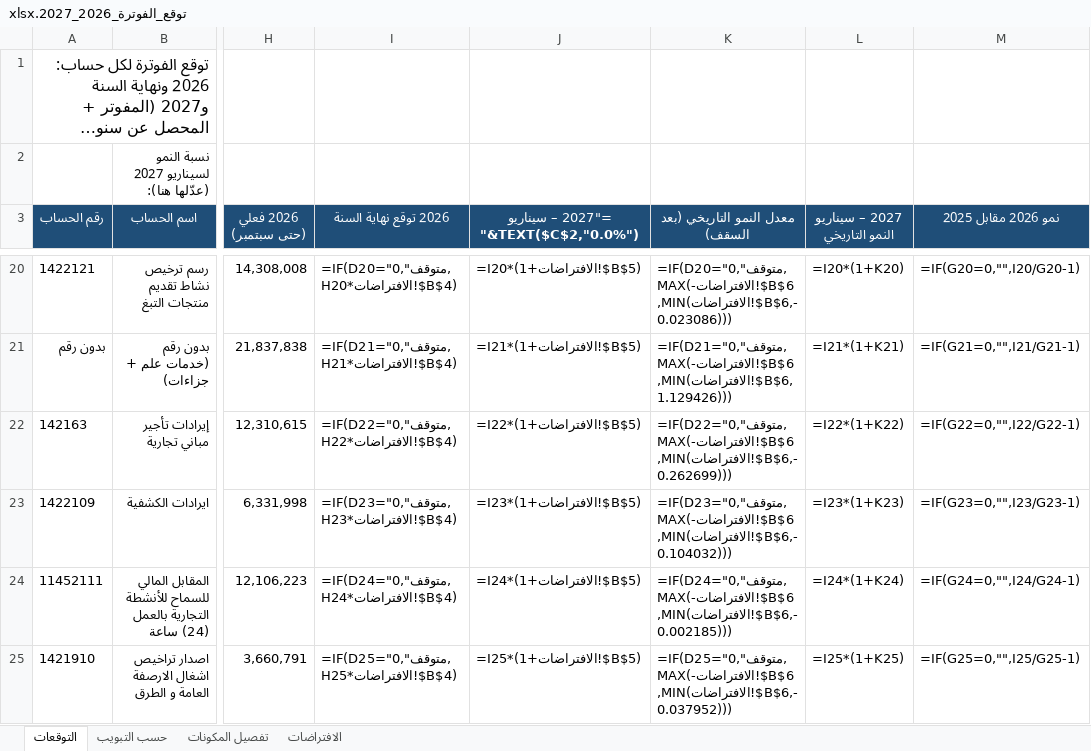
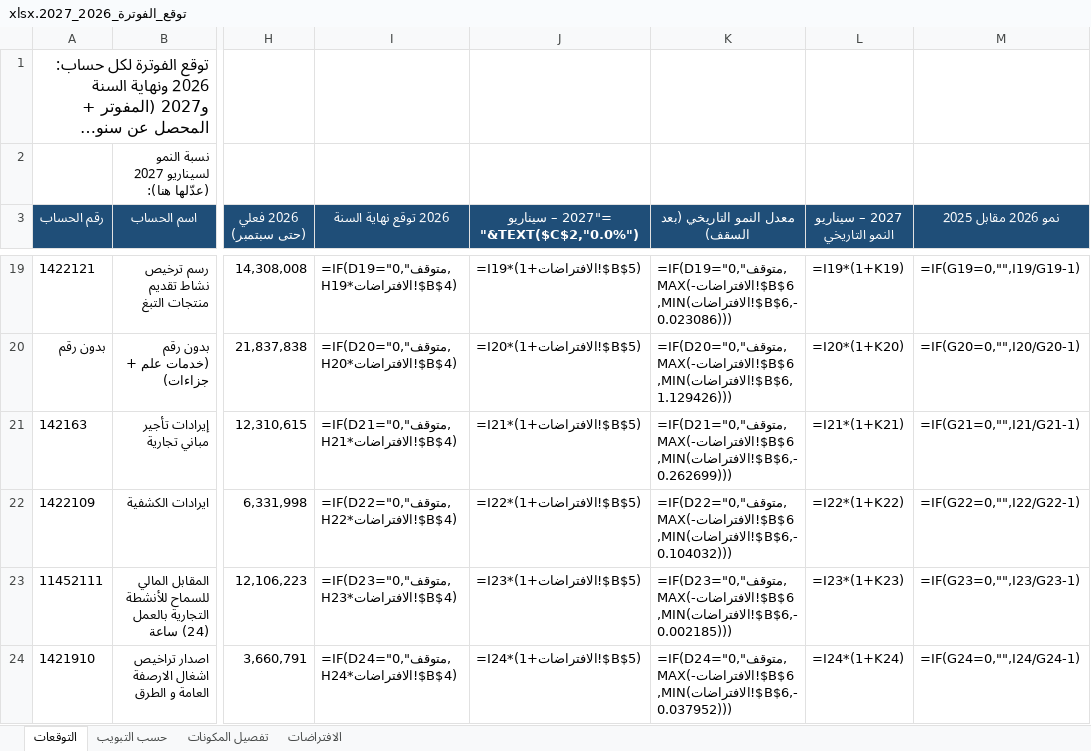
Before and after one commit to Faisal9j/test4, an Excel workbook: توقع_الفوترة_2026_2027.xlsx, sheet التوقعات, drawn as a sheet; only a part is shown, gaps mark what is left out; long unchanged cells end in …; values as stored, in another font and other column widths than the file's, no borders; formulas without a stored value are shown as written; addresses are those after the commit; the diff covers the shown part only; the diff names each change by its address in the sheet, - before the commit and + after, or states it on an @@ line.

```diff
--- a/توقع_الفوترة_2026_2027.xlsx (sheet التوقعات)
+++ b/توقع_الفوترة_2026_2027.xlsx (sheet التوقعات)
-I19 (2026 توقع نهاية السنة): =IF(D20="متوقف",0,H20*الافتراضات!$B$4)
+I19 (2026 توقع نهاية السنة): =IF(D19="متوقف",0,H19*الافتراضات!$B$4)
-J19: =I20*(1+الافتراضات!$B$5)
+J19: =I19*(1+الافتراضات!$B$5)
-K19 (معدل النمو التاريخي (بعد السقف)): =IF(D20="متوقف",0,MAX(-الافتراضات!$B$6,MIN(الافتراضات!$B$6,-0.023086)))
+K19 (معدل النمو التاريخي (بعد السقف)): =IF(D19="متوقف",0,MAX(-الافتراضات!$B$6,MIN(الافتراضات!$B$6,-0.023086)))
-L19 (2027 – سيناريو النمو التاريخي): =I20*(1+K20)
+L19 (2027 – سيناريو النمو التاريخي): =I19*(1+K19)
-M19 (نمو 2026 مقابل 2025): =IF(G20=0,"",I20/G20-1)
+M19 (نمو 2026 مقابل 2025): =IF(G19=0,"",I19/G19-1)
-I20 (2026 توقع نهاية السنة): =IF(D21="متوقف",0,H21*الافتراضات!$B$4)
+I20 (2026 توقع نهاية السنة): =IF(D20="متوقف",0,H20*الافتراضات!$B$4)
-J20: =I21*(1+الافتراضات!$B$5)
+J20: =I20*(1+الافتراضات!$B$5)
-K20 (معدل النمو التاريخي (بعد السقف)): =IF(D21="متوقف",0,MAX(-الافتراضات!$B$6,MIN(الافتراضات!$B$6,1.129426)))
+K20 (معدل النمو التاريخي (بعد السقف)): =IF(D20="متوقف",0,MAX(-الافتراضات!$B$6,MIN(الافتراضات!$B$6,1.129426)))
-L20 (2027 – سيناريو النمو التاريخي): =I21*(1+K21)
+L20 (2027 – سيناريو النمو التاريخي): =I20*(1+K20)
-M20 (نمو 2026 مقابل 2025): =IF(G21=0,"",I21/G21-1)
+M20 (نمو 2026 مقابل 2025): =IF(G20=0,"",I20/G20-1)
-I21 (2026 توقع نهاية السنة): =IF(D22="متوقف",0,H22*الافتراضات!$B$4)
+I21 (2026 توقع نهاية السنة): =IF(D21="متوقف",0,H21*الافتراضات!$B$4)
-J21: =I22*(1+الافتراضات!$B$5)
+J21: =I21*(1+الافتراضات!$B$5)
-K21 (معدل النمو التاريخي (بعد السقف)): =IF(D22="متوقف",0,MAX(-الافتراضات!$B$6,MIN(الافتراضات!$B$6,-0.262699)))
+K21 (معدل النمو التاريخي (بعد السقف)): =IF(D21="متوقف",0,MAX(-الافتراضات!$B$6,MIN(الافتراضات!$B$6,-0.262699)))
-L21 (2027 – سيناريو النمو التاريخي): =I22*(1+K22)
+L21 (2027 – سيناريو النمو التاريخي): =I21*(1+K21)
-M21 (نمو 2026 مقابل 2025): =IF(G22=0,"",I22/G22-1)
+M21 (نمو 2026 مقابل 2025): =IF(G21=0,"",I21/G21-1)
-I22 (2026 توقع نهاية السنة): =IF(D23="متوقف",0,H23*الافتراضات!$B$4)
+I22 (2026 توقع نهاية السنة): =IF(D22="متوقف",0,H22*الافتراضات!$B$4)
-J22: =I23*(1+الافتراضات!$B$5)
+J22: =I22*(1+الافتراضات!$B$5)
-K22 (معدل النمو التاريخي (بعد السقف)): =IF(D23="متوقف",0,MAX(-الافتراضات!$B$6,MIN(الافتراضات!$B$6,-0.104032)))
+K22 (معدل النمو التاريخي (بعد السقف)): =IF(D22="متوقف",0,MAX(-الافتراضات!$B$6,MIN(الافتراضات!$B$6,-0.104032)))
-L22 (2027 – سيناريو النمو التاريخي): =I23*(1+K23)
+L22 (2027 – سيناريو النمو التاريخي): =I22*(1+K22)
-M22 (نمو 2026 مقابل 2025): =IF(G23=0,"",I23/G23-1)
+M22 (نمو 2026 مقابل 2025): =IF(G22=0,"",I22/G22-1)
-I23 (2026 توقع نهاية السنة): =IF(D24="متوقف",0,H24*الافتراضات!$B$4)
+I23 (2026 توقع نهاية السنة): =IF(D23="متوقف",0,H23*الافتراضات!$B$4)
-J23: =I24*(1+الافتراضات!$B$5)
+J23: =I23*(1+الافتراضات!$B$5)
-K23 (معدل النمو التاريخي (بعد السقف)): =IF(D24="متوقف",0,MAX(-الافتراضات!$B$6,MIN(الافتراضات!$B$6,-0.002185)))
+K23 (معدل النمو التاريخي (بعد السقف)): =IF(D23="متوقف",0,MAX(-الافتراضات!$B$6,MIN(الافتراضات!$B$6,-0.002185)))
-L23 (2027 – سيناريو النمو التاريخي): =I24*(1+K24)
+L23 (2027 – سيناريو النمو التاريخي): =I23*(1+K23)
-M23 (نمو 2026 مقابل 2025): =IF(G24=0,"",I24/G24-1)
+M23 (نمو 2026 مقابل 2025): =IF(G23=0,"",I23/G23-1)
-I24 (2026 توقع نهاية السنة): =IF(D25="متوقف",0,H25*الافتراضات!$B$4)
+I24 (2026 توقع نهاية السنة): =IF(D24="متوقف",0,H24*الافتراضات!$B$4)
-J24: =I25*(1+الافتراضات!$B$5)
+J24: =I24*(1+الافتراضات!$B$5)
-K24 (معدل النمو التاريخي (بعد السقف)): =IF(D25="متوقف",0,MAX(-الافتراضات!$B$6,MIN(الافتراضات!$B$6,-0.037952)))
+K24 (معدل النمو التاريخي (بعد السقف)): =IF(D24="متوقف",0,MAX(-الافتراضات!$B$6,MIN(الافتراضات!$B$6,-0.037952)))
-L24 (2027 – سيناريو النمو التاريخي): =I25*(1+K25)
+L24 (2027 – سيناريو النمو التاريخي): =I24*(1+K24)
-M24 (نمو 2026 مقابل 2025): =IF(G25=0,"",I25/G25-1)
+M24 (نمو 2026 مقابل 2025): =IF(G24=0,"",I24/G24-1)
```
Also changed, not shown: 1 removed row and 124 edited cells elsewhere in this sheet, sheet حسب التبويب, sheet تفصيل المكونات, sheet الافتراضات.
